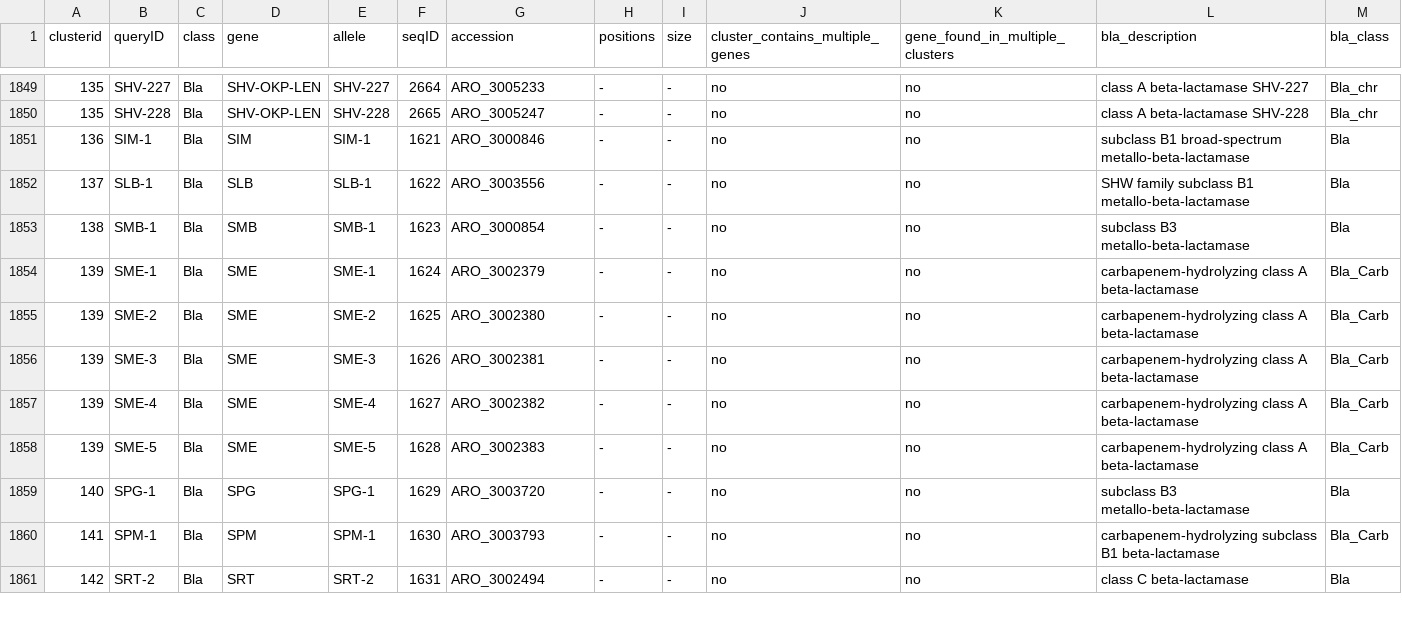
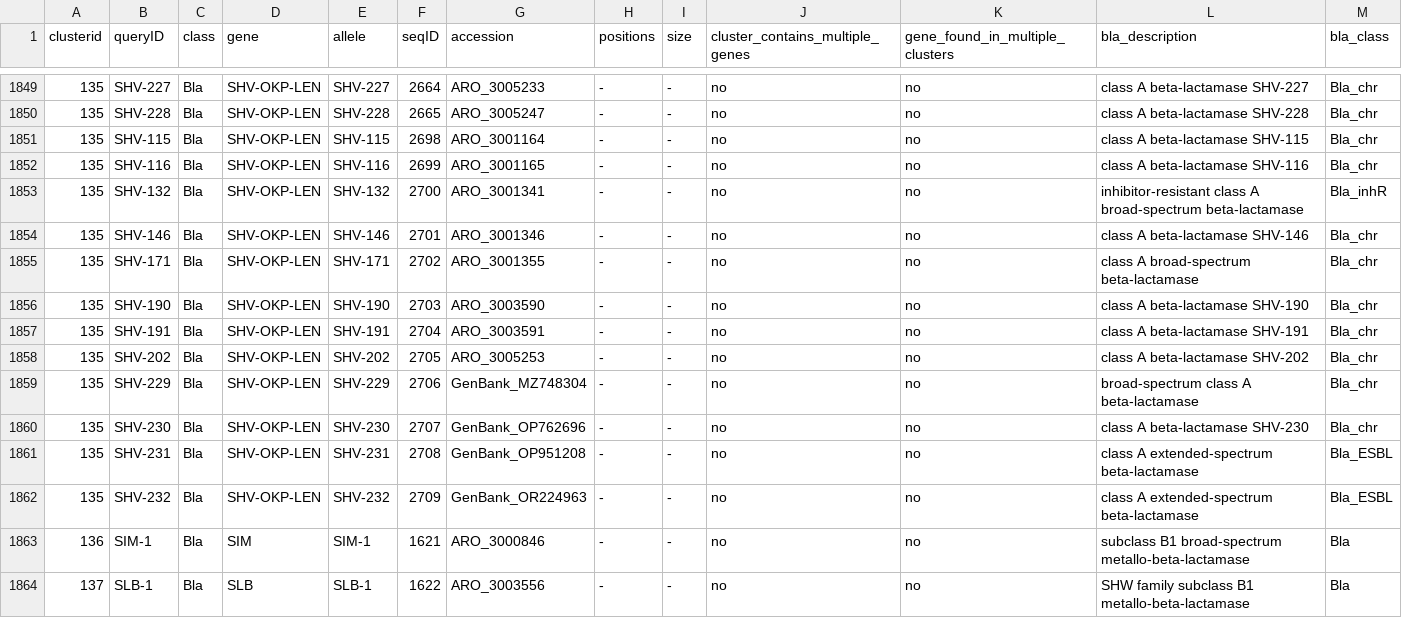
Before and after one commit to klebgenomics/Kleborate, a CSV file: kleborate/data/CARD_AMR_clustered.csv, drawn as a sheet; only a part is shown, gaps mark what is left out; the shorter side is filled out with more unchanged rows.

```diff
--- a/kleborate/data/CARD_AMR_clustered.csv
+++ b/kleborate/data/CARD_AMR_clustered.csv
@@ -1850,2 +1850,14 @@ clusterid,queryID,class,gene,allele,seqID,accession,positions,size,cluster_conta
 135,SHV-228,Bla,SHV-OKP-LEN,SHV-228,2665,ARO_3005247,-,-,no,no,class A beta-lactamase SHV-228,Bla_chr
+135,SHV-115,Bla,SHV-OKP-LEN,SHV-115,2698,ARO_3001164,-,-,no,no,class A beta-lactamase SHV-115,Bla_chr
+135,SHV-116,Bla,SHV-OKP-LEN,SHV-116,2699,ARO_3001165,-,-,no,no,class A beta-lactamase SHV-116,Bla_chr
+135,SHV-132,Bla,SHV-OKP-LEN,SHV-132,2700,ARO_3001341,-,-,no,no,inhibitor-resistant class A broad-spectrum beta-lactamase,Bla_inhR
+135,SHV-146,Bla,SHV-OKP-LEN,SHV-146,2701,ARO_3001346,-,-,no,no,class A beta-lactamase SHV-146,Bla_chr
+135,SHV-171,Bla,SHV-OKP-LEN,SHV-171,2702,ARO_3001355,-,-,no,no,class A broad-spectrum beta-lactamase,Bla_chr
+135,SHV-190,Bla,SHV-OKP-LEN,SHV-190,2703,ARO_3003590,-,-,no,no,class A beta-lactamase SHV-190,Bla_chr
+135,SHV-191,Bla,SHV-OKP-LEN,SHV-191,2704,ARO_3003591,-,-,no,no,class A beta-lactamase SHV-191,Bla_chr
+135,SHV-202,Bla,SHV-OKP-LEN,SHV-202,2705,ARO_3005253,-,-,no,no,class A beta-lactamase SHV-202,Bla_chr
+135,SHV-229,Bla,SHV-OKP-LEN,SHV-229,2706,GenBank_MZ748304,-,-,no,no,broad-spectrum class A beta-lactamase,Bla_chr
+135,SHV-230,Bla,SHV-OKP-LEN,SHV-230,2707,GenBank_OP762696,-,-,no,no,class A beta-lactamase SHV-230,Bla_chr
+135,SHV-231,Bla,SHV-OKP-LEN,SHV-231,2708,GenBank_OP951208,-,-,no,no,class A extended-spectrum beta-lactamase,Bla_ESBL
+135,SHV-232,Bla,SHV-OKP-LEN,SHV-232,2709,GenBank_OR224963,-,-,no,no,class A extended-spectrum beta-lactamase,Bla_ESBL
 136,SIM-1,Bla,SIM,SIM-1,1621,ARO_3000846,-,-,no,no,subclass B1 broad-spectrum metallo-beta-lactamase,Bla
```
Also changed, not shown: 1 other file.
